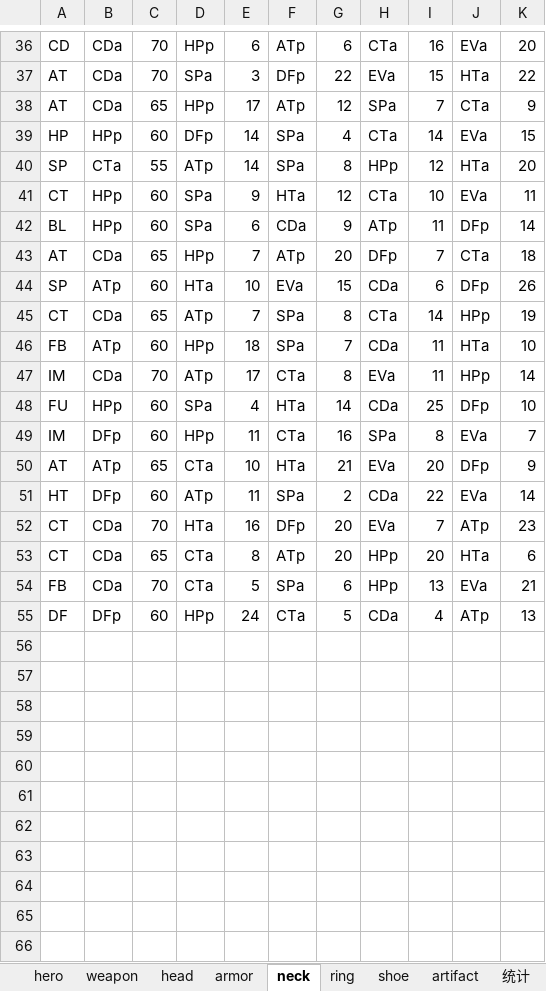
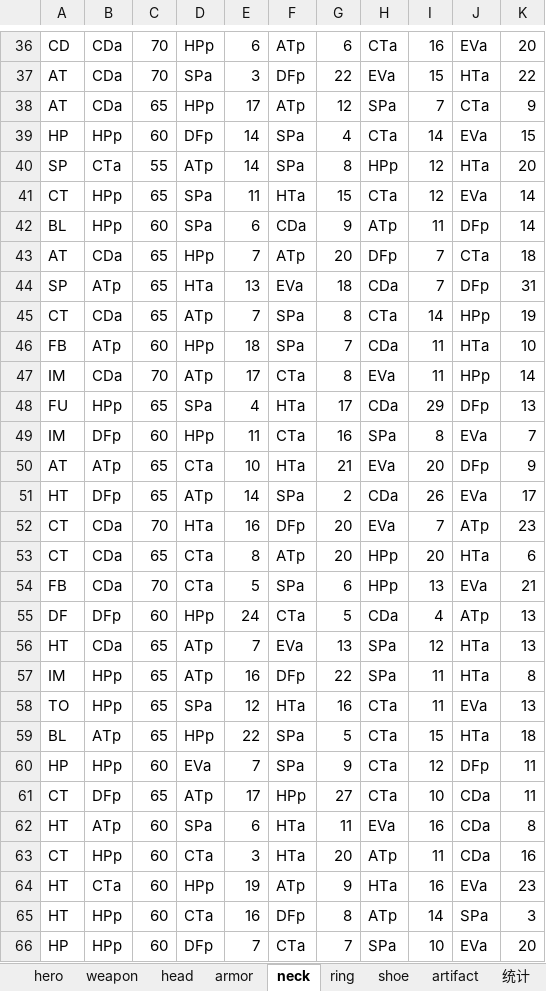
Before and after one commit to jayscorpio/epic7, an Excel workbook: Data/all.xlsx, sheet neck, drawn as a sheet; only a part is shown, gaps mark what is left out; values as stored, in another font and other column widths than the file's, no borders; the diff names each change by its address in the sheet, - before the commit and + after, or states it on an @@ line.

```diff
--- a/Data/all.xlsx (sheet neck)
+++ b/Data/all.xlsx (sheet neck)
-C41: 60
+C41: 65
-E41: 9
+E41: 11
-G41: 12
+G41: 15
-I41: 10
+I41: 12
-K41: 11
+K41: 14
-C44: 60
+C44: 65
-E44: 10
+E44: 13
-G44: 15
+G44: 18
-I44: 6
+I44: 7
-K44: 26
+K44: 31
-C48: 60
+C48: 65
-G48: 14
+G48: 17
-I48: 25
+I48: 29
-K48: 10
+K48: 13
-C51: 60
+C51: 65
-E51: 11
+E51: 14
-I51: 22
+I51: 26
-K51: 14
+K51: 17
+row 56: HT | CDa | 65 | ATp | 7 | EVa | 13 | SPa | 12 | HTa | 13
+row 57: IM | HPp | 65 | ATp | 16 | DFp | 22 | SPa | 11 | HTa | 8
+row 58: TO | HPp | 65 | SPa | 12 | HTa | 16 | CTa | 11 | EVa | 13
+row 59: BL | ATp | 65 | HPp | 22 | SPa | 5 | CTa | 15 | HTa | 18
+row 60: HP | HPp | 60 | EVa | 7 | SPa | 9 | CTa | 12 | DFp | 11
+row 61: CT | DFp | 65 | ATp | 17 | HPp | 27 | CTa | 10 | CDa | 11
+row 62: HT | ATp | 60 | SPa | 6 | HTa | 11 | EVa | 16 | CDa | 8
+row 63: CT | HPp | 60 | CTa | 3 | HTa | 20 | ATp | 11 | CDa | 16
+row 64: HT | CTa | 60 | HPp | 19 | ATp | 9 | HTa | 16 | EVa | 23
+row 65: HT | HPp | 60 | CTa | 16 | DFp | 8 | ATp | 14 | SPa | 3
+row 66: HP | HPp | 60 | DFp | 7 | CTa | 7 | SPa | 10 | EVa | 20
```
Also changed, not shown: sheet head, sheet artifact, sheet weapon, sheet armor, sheet shoe, sheet hero, 2 more sheets.
